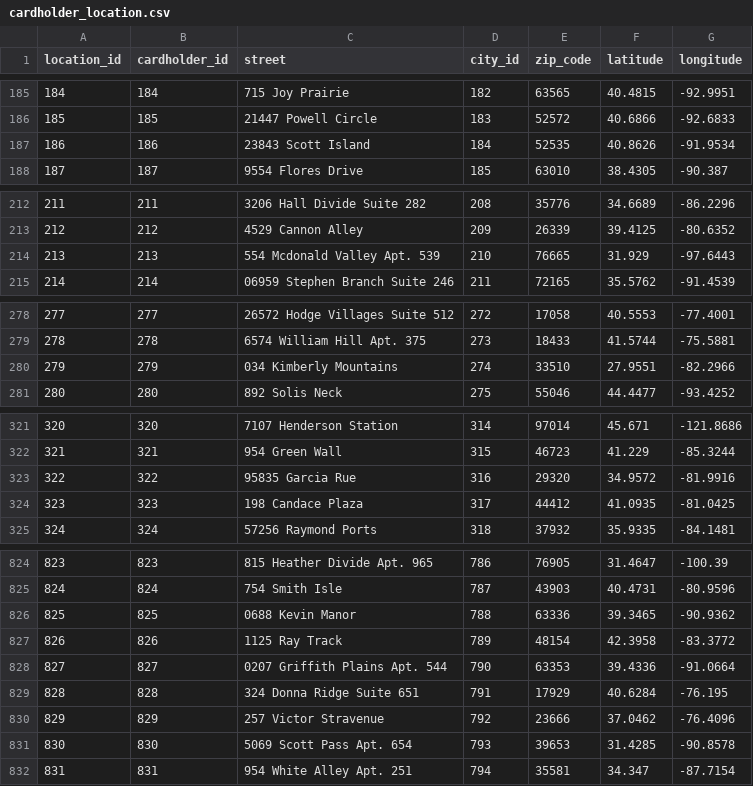
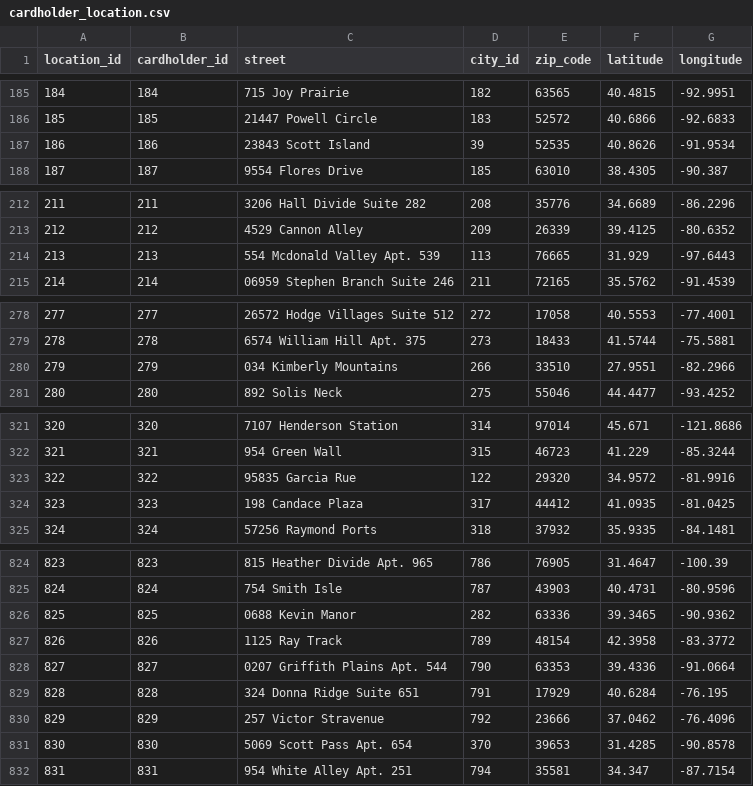
Before and after one commit to Zdimm/cop-3710_TransactionFraudDetection, a CSV file: data/cardholder_location.csv, drawn as a sheet; only a part is shown, gaps mark what is left out; the diff covers the shown part only.

```diff
--- a/data/cardholder_location.csv
+++ b/data/cardholder_location.csv
@@ -186,3 +186,3 @@
 185,185,21447 Powell Circle,183,52572,40.6866,-92.6833
-186,186,23843 Scott Island,184,52535,40.8626,-91.9534
+186,186,23843 Scott Island,39,52535,40.8626,-91.9534
 187,187,9554 Flores Drive,185,63010,38.4305,-90.387
@@ -213,3 +213,3 @@
 212,212,4529 Cannon Alley,209,26339,39.4125,-80.6352
-213,213,554 Mcdonald Valley Apt. 539,210,76665,31.929,-97.6443
+213,213,554 Mcdonald Valley Apt. 539,113,76665,31.929,-97.6443
 214,214,06959 Stephen Branch Suite 246,211,72165,35.5762,-91.4539
@@ -279,3 +279,3 @@
 278,278,6574 William Hill Apt. 375,273,18433,41.5744,-75.5881
-279,279,034 Kimberly Mountains,274,33510,27.9551,-82.2966
+279,279,034 Kimberly Mountains,266,33510,27.9551,-82.2966
 280,280,892 Solis Neck,275,55046,44.4477,-93.4252
@@ -322,3 +322,3 @@
 321,321,954 Green Wall,315,46723,41.229,-85.3244
-322,322,95835 Garcia Rue,316,29320,34.9572,-81.9916
+322,322,95835 Garcia Rue,122,29320,34.9572,-81.9916
 323,323,198 Candace Plaza,317,44412,41.0935,-81.0425
@@ -825,3 +825,3 @@
 824,824,754 Smith Isle,787,43903,40.4731,-80.9596
-825,825,0688 Kevin Manor,788,63336,39.3465,-90.9362
+825,825,0688 Kevin Manor,282,63336,39.3465,-90.9362
 826,826,1125 Ray Track,789,48154,42.3958,-83.3772
@@ -830,3 +830,3 @@
 829,829,257 Victor Stravenue,792,23666,37.0462,-76.4096
-830,830,5069 Scott Pass Apt. 654,793,39653,31.4285,-90.8578
+830,830,5069 Scott Pass Apt. 654,370,39653,31.4285,-90.8578
 831,831,954 White Alley Apt. 251,794,35581,34.347,-87.7154
```
Also changed, not shown: 13 removed rows and 26 edited cells elsewhere in this file, data/cities.csv, data/occupation.csv, 2 other files.
